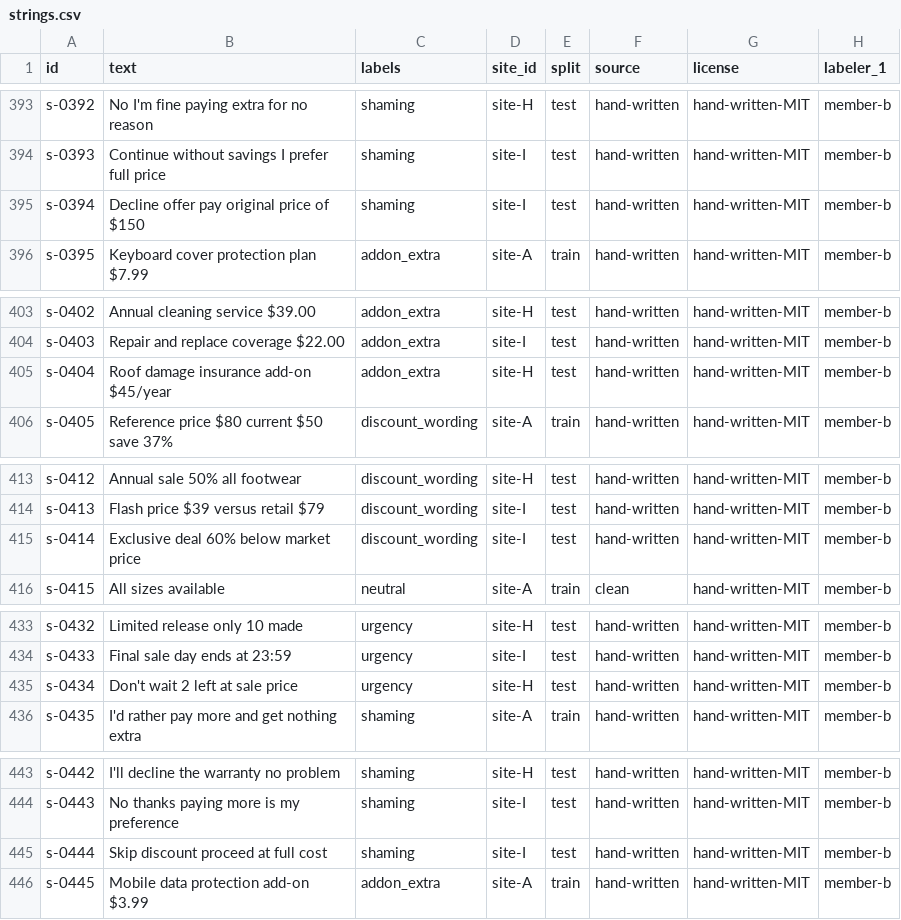
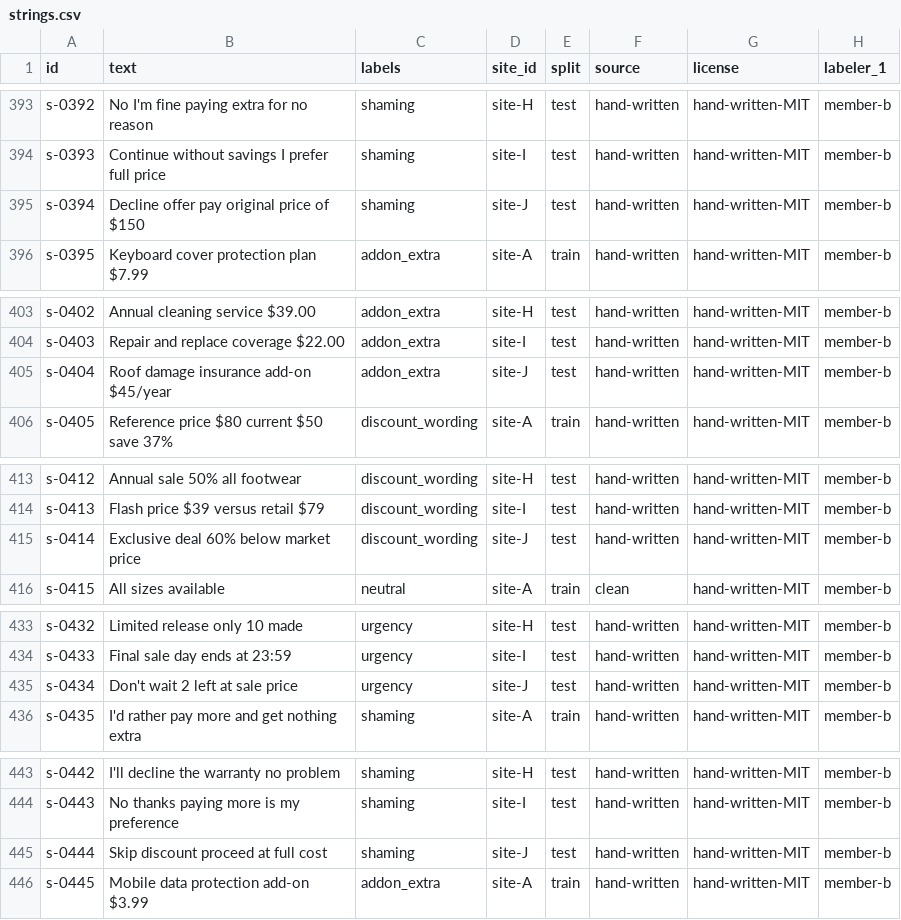
Before and after one commit to rudrakshsharma1312-gif/Dark-pattern, a CSV file: ml/data/strings.csv, drawn as a sheet; only a part is shown, gaps mark what is left out; the diff covers the shown part only.

```diff
--- a/ml/data/strings.csv
+++ b/ml/data/strings.csv
@@ -394,3 +394,3 @@ s-0392,No I'm fine paying extra for no reason,shaming,site-H,test,hand-written,h
 s-0393,Continue without savings I prefer full price,shaming,site-I,test,hand-written,hand-written-MIT,member-b
-s-0394,Decline offer pay original price of $150,shaming,site-I,test,hand-written,hand-written-MIT,member-b
+s-0394,Decline offer pay original price of $150,shaming,site-J,test,hand-written,hand-written-MIT,member-b
 s-0395,Keyboard cover protection plan $7.99,addon_extra,site-A,train,hand-written,hand-written-MIT,member-b
@@ -404,3 +404,3 @@ s-0402,Annual cleaning service $39.00,addon_extra,site-H,test,hand-written,hand-
 s-0403,Repair and replace coverage $22.00,addon_extra,site-I,test,hand-written,hand-written-MIT,member-b
-s-0404,Roof damage insurance add-on $45/year,addon_extra,site-H,test,hand-written,hand-written-MIT,member-b
+s-0404,Roof damage insurance add-on $45/year,addon_extra,site-J,test,hand-written,hand-written-MIT,member-b
 s-0405,Reference price $80 current $50 save 37%,discount_wording,site-A,train,hand-written,hand-written-MIT,member-b
@@ -414,3 +414,3 @@ s-0412,Annual sale 50% all footwear,discount_wording,site-H,test,hand-written,ha
 s-0413,Flash price $39 versus retail $79,discount_wording,site-I,test,hand-written,hand-written-MIT,member-b
-s-0414,Exclusive deal 60% below market price,discount_wording,site-I,test,hand-written,hand-written-MIT,member-b
+s-0414,Exclusive deal 60% below market price,discount_wording,site-J,test,hand-written,hand-written-MIT,member-b
 s-0415,All sizes available,neutral,site-A,train,clean,hand-written-MIT,member-b
@@ -434,3 +434,3 @@ s-0432,Limited release only 10 made,urgency,site-H,test,hand-written,hand-writte
 s-0433,Final sale day ends at 23:59,urgency,site-I,test,hand-written,hand-written-MIT,member-b
-s-0434,Don't wait 2 left at sale price,urgency,site-H,test,hand-written,hand-written-MIT,member-b
+s-0434,Don't wait 2 left at sale price,urgency,site-J,test,hand-written,hand-written-MIT,member-b
 s-0435,I'd rather pay more and get nothing extra,shaming,site-A,train,hand-written,hand-written-MIT,member-b
@@ -444,3 +444,3 @@ s-0442,I'll decline the warranty no problem,shaming,site-H,test,hand-written,han
 s-0443,No thanks paying more is my preference,shaming,site-I,test,hand-written,hand-written-MIT,member-b
-s-0444,Skip discount proceed at full cost,shaming,site-I,test,hand-written,hand-written-MIT,member-b
+s-0444,Skip discount proceed at full cost,shaming,site-J,test,hand-written,hand-written-MIT,member-b
 s-0445,Mobile data protection add-on $3.99,addon_extra,site-A,train,hand-written,hand-written-MIT,member-b
```
Also changed, not shown: 19 removed rows and 23 edited cells elsewhere in this file, 50 other files.
